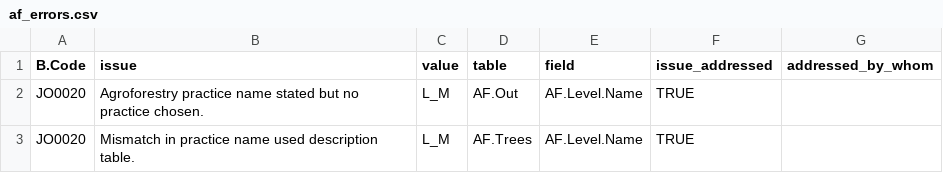
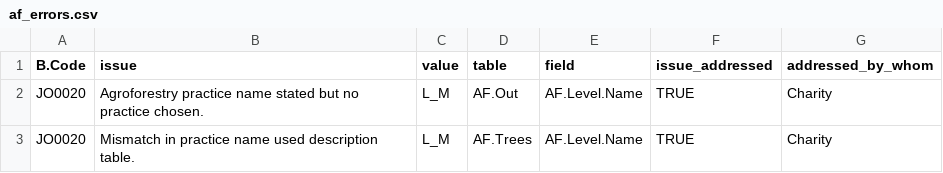
Before and after one commit to CIAT/ERA_dev, a CSV file: data/data_entry/industrious_elephant_2023/data_issues/af_errors.csv, drawn as a sheet.

Commit message:
Update af_errors.csv

```diff
--- a/data/data_entry/industrious_elephant_2023/data_issues/af_errors.csv
+++ b/data/data_entry/industrious_elephant_2023/data_issues/af_errors.csv
@@ -1,3 +1,3 @@
 B.Code,issue,value,table,field,issue_addressed,addressed_by_whom
-JO0020,Agroforestry practice name stated but no practice chosen.,L_M,AF.Out,AF.Level.Name,TRUE,""
-JO0020,Mismatch in practice name used description table.,L_M,AF.Trees,AF.Level.Name,TRUE,""
+JO0020,Agroforestry practice name stated but no practice chosen.,L_M,AF.Out,AF.Level.Name,TRUE,"Charity"
+JO0020,Mismatch in practice name used description table.,L_M,AF.Trees,AF.Level.Name,TRUE,"Charity"
```
